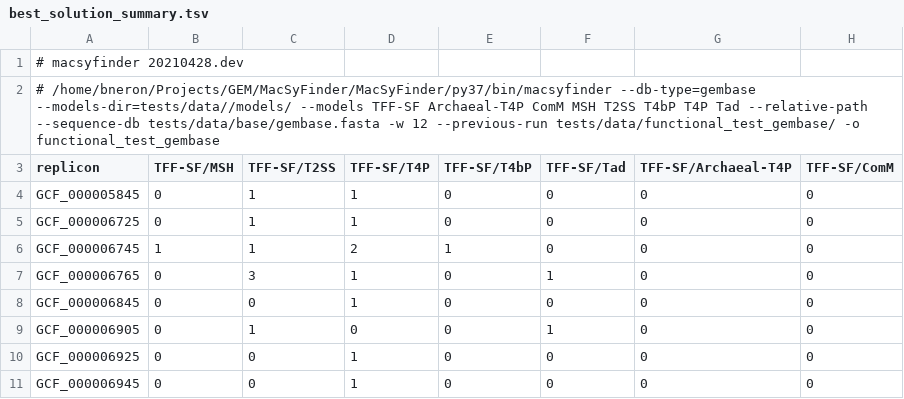
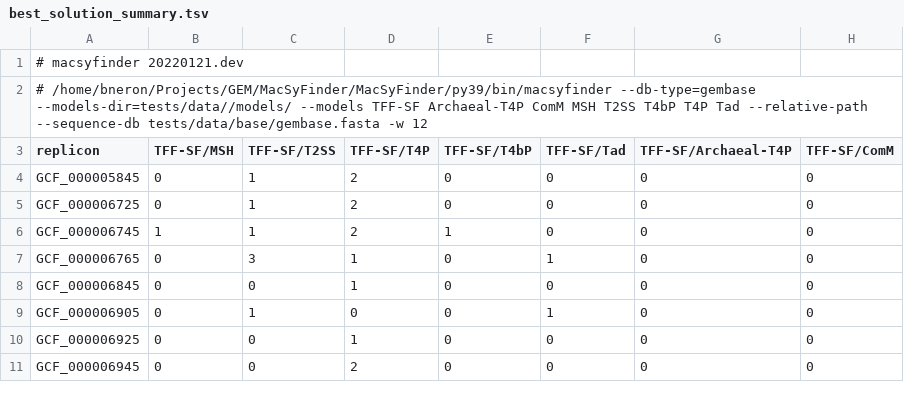
Before and after one commit to gem-pasteur/macsyfinder, a TSV file: doc/source/_static/best_solution_summary.tsv, drawn as a sheet.

```diff
--- a/doc/source/_static/best_solution_summary.tsv
+++ b/doc/source/_static/best_solution_summary.tsv
@@ -1,6 +1,6 @@
-# macsyfinder 20210428.dev
-# /home/bneron/Projects/GEM/MacSyFinder/MacSyFinder/py37/bin/macsyfinder --db-type=gembase --models-dir=tests/data//models/ --models TFF-SF Archaeal-T4P ComM MSH T2SS T4bP T4P Tad --relative-path --sequence-db tests/data/base/gembase.fasta -w 12 --previous-run tests/data/functional_test_gembase/ -o functional_test_gembase
+# macsyfinder 20220121.dev
+# /home/bneron/Projects/GEM/MacSyFinder/MacSyFinder/py39/bin/macsyfinder --db-type=gembase --models-dir=tests/data//models/ --models TFF-SF Archaeal-T4P ComM MSH T2SS T4bP T4P Tad --relative-path --sequence-db tests/data/base/gembase.fasta -w 12
 replicon	TFF-SF/MSH	TFF-SF/T2SS	TFF-SF/T4P	TFF-SF/T4bP	TFF-SF/Tad	TFF-SF/Archaeal-T4P	TFF-SF/ComM
-GCF_000005845	0	1	1	0	0	0	0
-GCF_000006725	0	1	1	0	0	0	0
+GCF_000005845	0	1	2	0	0	0	0
+GCF_000006725	0	1	2	0	0	0	0
 GCF_000006745	1	1	2	1	0	0	0
@@ -10,2 +10,2 @@ GCF_000006905	0	1	0	0	1	0	0
 GCF_000006925	0	0	1	0	0	0	0
-GCF_000006945	0	0	1	0	0	0	0
+GCF_000006945	0	0	2	0	0	0	0
```
Also changed, not shown: doc/source/_static/best_solution.tsv, 5 other files.
